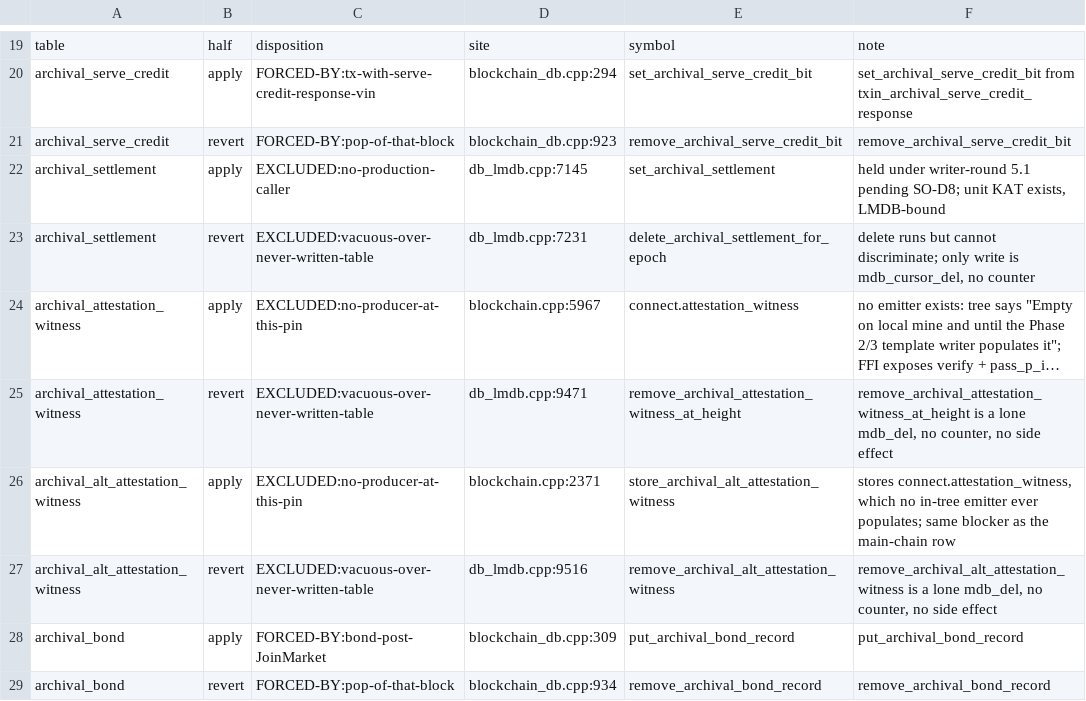
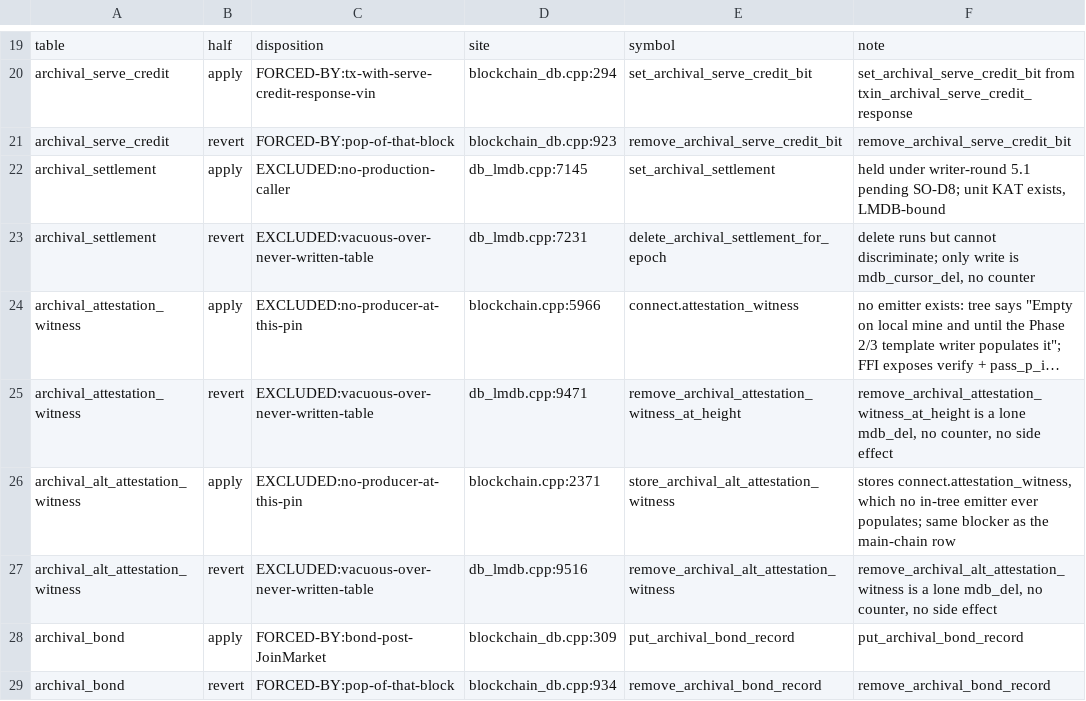
Before and after one commit to Shekyl-Foundation/shekyl-core, a TSV file: docs/design/archival_forcing_cells.tsv, drawn as a sheet; only a part is shown, gaps mark what is left out; long unchanged cells end in …; the diff names each change by its address in the sheet, - before the commit and + after, or states it on an @@ line.

```diff
--- a/docs/design/archival_forcing_cells.tsv
+++ b/docs/design/archival_forcing_cells.tsv
-D24: blockchain.cpp:5967
+D24: blockchain.cpp:5966
```
Also changed, not shown: 1 other file.
